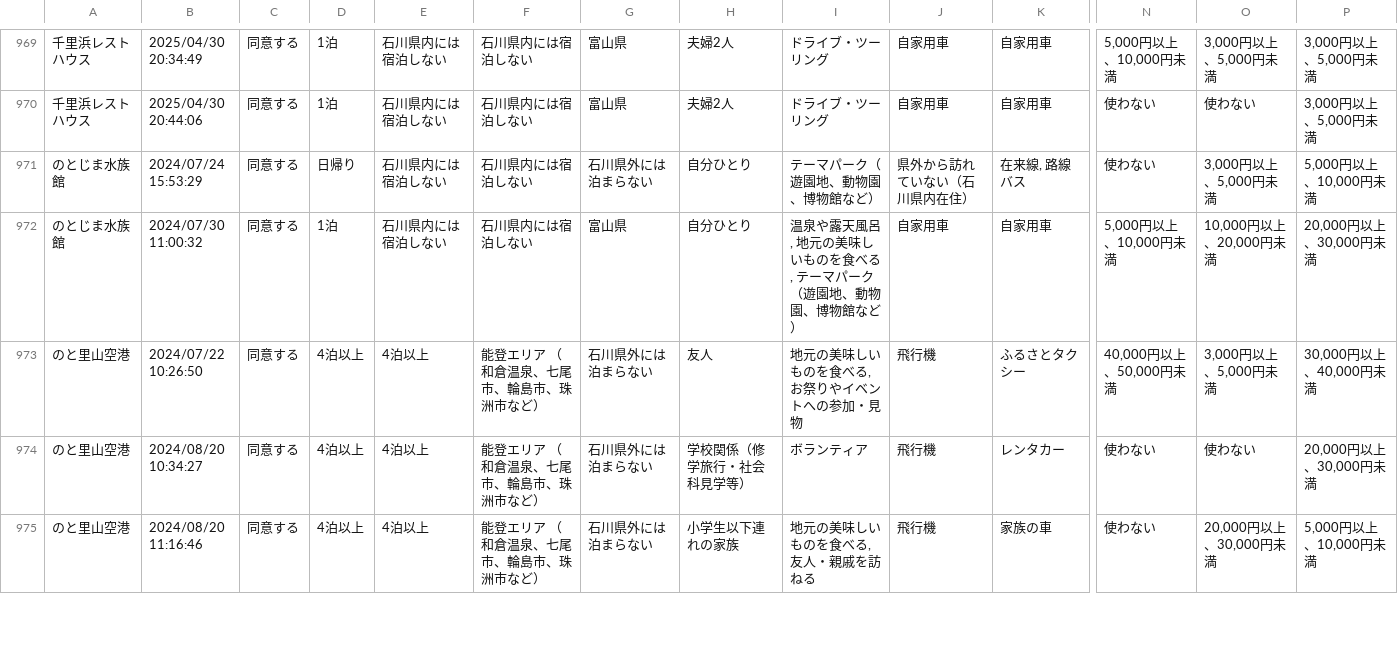
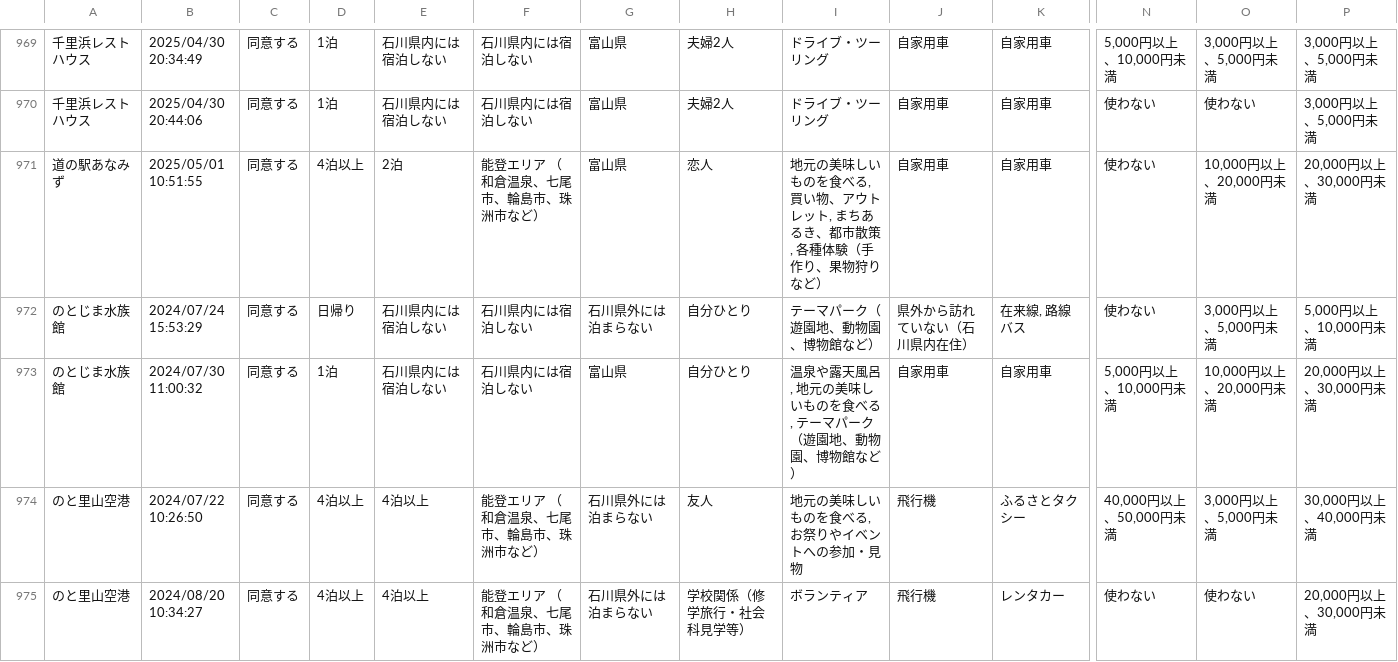
Before and after one commit to code4fukui/ishikawa-kanko-survey, a CSV file: noto.csv, drawn as a sheet; only a part is shown, gaps mark what is left out; the shorter side is filled out with more unchanged rows; rows hold the shown columns only; the diff names each change by its address in the sheet, - before the commit and + after, or states it on an @@ line.

Commit message:
update data

```diff
--- a/noto.csv
+++ b/noto.csv
+row 971: 道の駅あなみず | 2025/05/01 10:51:55 | 同意する | 4泊以上 | 2泊 | 能登エリア （和倉温泉、七尾市、輪島市、珠洲市など） | 富山県 | 恋人 | 地元の美味しいものを食べる, 買い物、アウトレット, まちあるき、都市散策, 各種体験（手作り、果物狩りなど） | 自家用車 | 自家用車 | 使わない | 10,000円以上、20,000円未満 | 20,000円以上、30,000円未満
```
Also changed, not shown: 1 other file.
